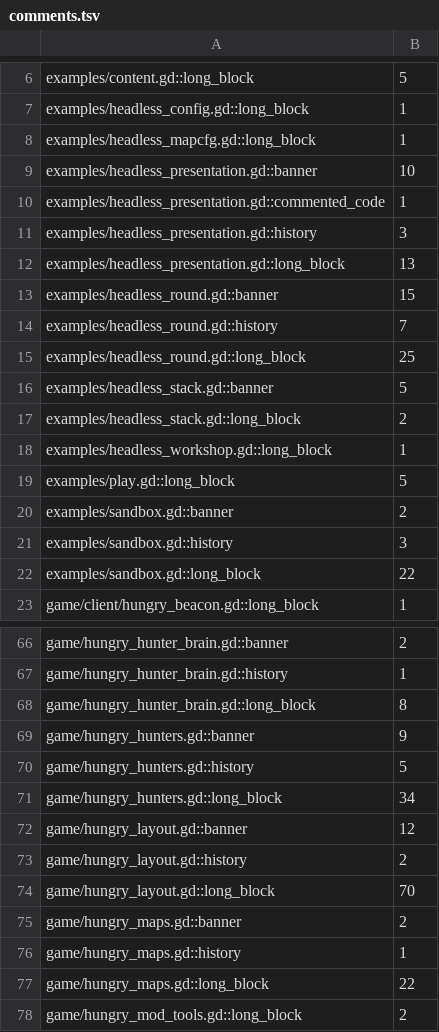
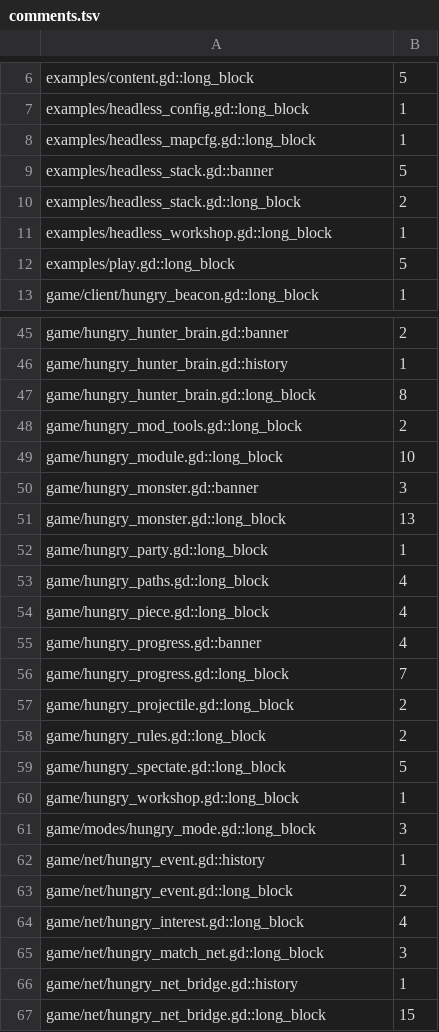
Before and after one commit to zees-games/game-hungario, a TSV file: ci/efficiency/comments.tsv, drawn as a sheet; only a part is shown, gaps mark what is left out; the shorter side is filled out with more unchanged rows; the diff covers the shown part only; the diff names each change by its address in the sheet, - before the commit and + after, or states it on an @@ line.

```diff
--- a/ci/efficiency/comments.tsv
+++ b/ci/efficiency/comments.tsv
-row 9: examples/headless_presentation.gd::banner | 10
-row 10: examples/headless_presentation.gd::commented_code | 1
-row 11: examples/headless_presentation.gd::history | 3
-row 12: examples/headless_presentation.gd::long_block | 13
-row 13: examples/headless_round.gd::banner | 15
-row 14: examples/headless_round.gd::history | 7
-row 15: examples/headless_round.gd::long_block | 25
-row 20: examples/sandbox.gd::banner | 2
-row 21: examples/sandbox.gd::history | 3
-row 22: examples/sandbox.gd::long_block | 22
-row 69: game/hungry_hunters.gd::banner | 9
-row 70: game/hungry_hunters.gd::history | 5
-row 71: game/hungry_hunters.gd::long_block | 34
-row 72: game/hungry_layout.gd::banner | 12
-row 73: game/hungry_layout.gd::history | 2
-row 74: game/hungry_layout.gd::long_block | 70
-row 75: game/hungry_maps.gd::banner | 2
-row 76: game/hungry_maps.gd::history | 1
-row 77: game/hungry_maps.gd::long_block | 22
```
Also changed, not shown: 22 removed rows elsewhere in this file, 17 other files.
